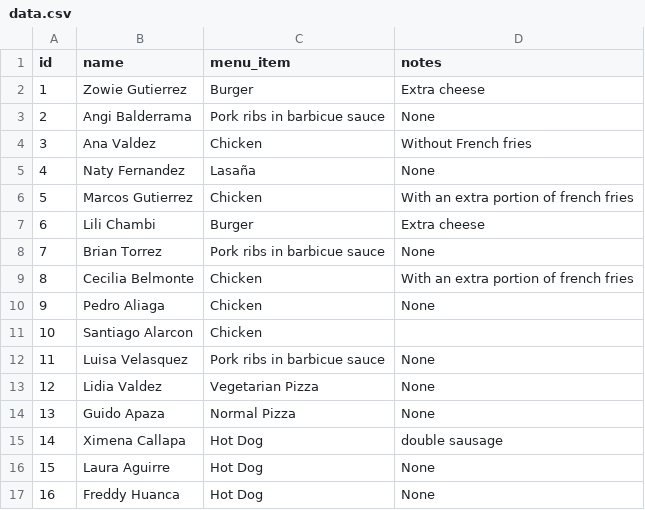
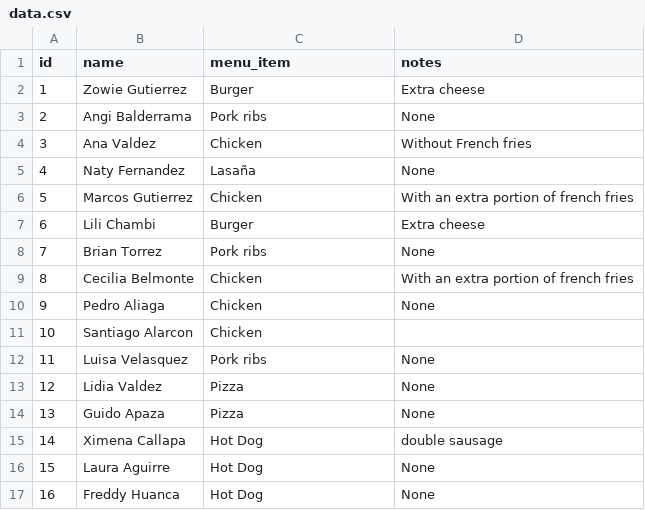
Before and after one commit to AMendez-SBSSecurity/DevSecOps-WebApp-Demo, a CSV file: static/data.csv, drawn as a sheet.

```diff
--- a/static/data.csv
+++ b/static/data.csv
@@ -2,3 +2,3 @@ id,name,menu_item,notes
 1,Zowie Gutierrez, Burger, Extra cheese
-2,Angi Balderrama, Pork ribs in barbicue sauce, None
+2,Angi Balderrama, Pork ribs, None
 3,Ana Valdez, Chicken, Without French fries
@@ -7,3 +7,3 @@ id,name,menu_item,notes
 6,Lili Chambi, Burger, Extra cheese
-7,Brian Torrez, Pork ribs in barbicue sauce,None
+7,Brian Torrez, Pork ribs,None
 8,Cecilia Belmonte, Chicken, With an extra portion of french fries
@@ -11,5 +11,5 @@ id,name,menu_item,notes
 10,Santiago Alarcon, Chicken
-11,Luisa Velasquez, Pork ribs in barbicue sauce,None
-12,Lidia Valdez,Vegetarian Pizza,None
-13,Guido Apaza,Normal Pizza,None
+11,Luisa Velasquez, Pork ribs,None
+12,Lidia Valdez,Pizza,None
+13,Guido Apaza,Pizza,None
 14,Ximena Callapa,Hot Dog, double sausage
```
Also changed, not shown: 5 other files.
